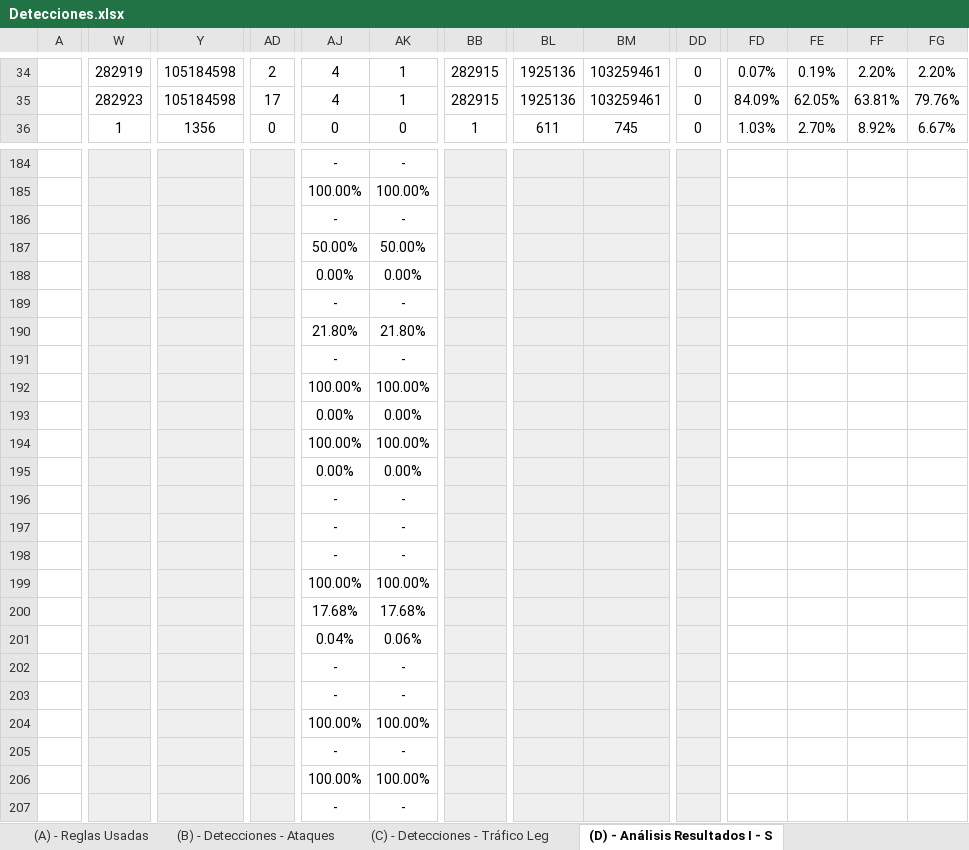
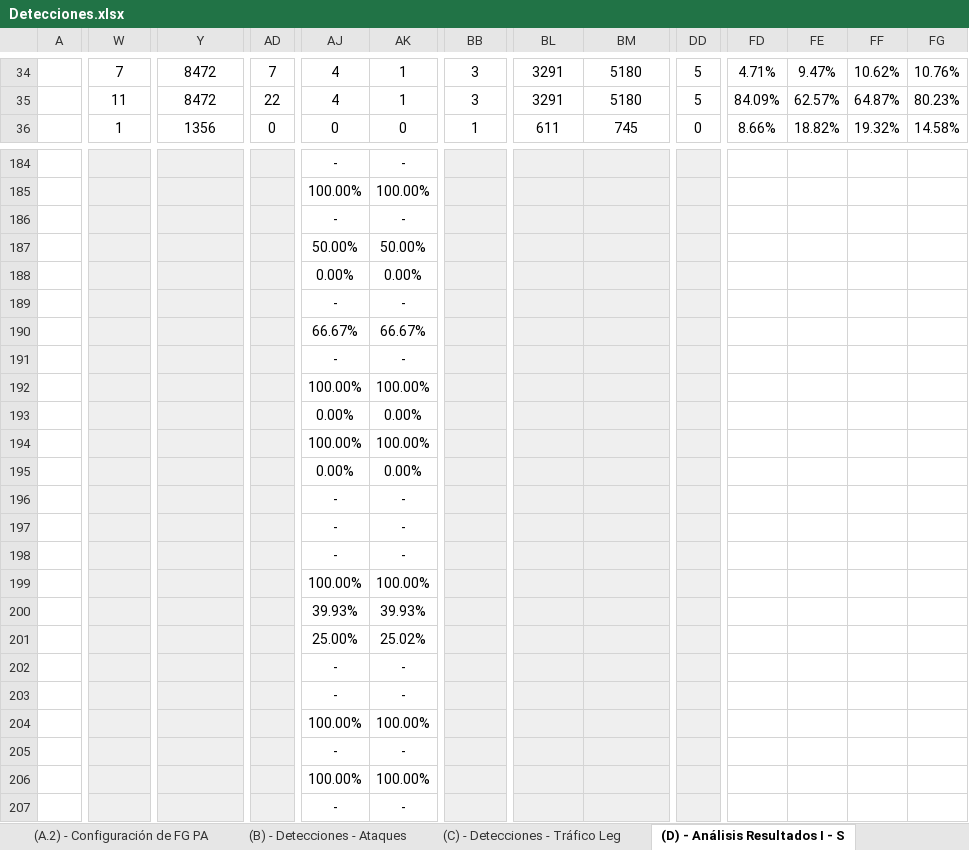
Before and after one commit to javgarbor10/Snort-FG-PA-Analisis_Capacidad_deteccion_Ataques_red, an Excel workbook: Hojas/Detecciones.xlsx, sheet (D) - Análisis Resultados I - S, drawn as a sheet; only a part is shown, gaps mark what is left out; values as stored, in another font and other column widths than the file's, no borders; charts and pictures and conditional formats not drawn; removed rows and columns are numbered as before the commit, all else as after; rows hold the shown columns only; the diff covers the shown part only; the diff names each change by its address in the sheet, - before the commit and + after, or states it on an @@ line.

```diff
--- a/Hojas/Detecciones.xlsx (sheet (D) - Análisis Resultados I - S)
+++ b/Hojas/Detecciones.xlsx (sheet (D) - Análisis Resultados I - S)
+sheet tab: (A.2) - Configuración de FG PA
-W34: 282919
+W34: 7
-Y34:Y35: 105184598
+Y34:Y35: 8472
-AD34: 2
+AD34: 7
-BB34:BB35: 282915
+BB34:BB35: 3
-BL34:BL35: 1925136
+BL34:BL35: 3291
-BM34:BM35: 103259461
+BM34:BM35: 5180
-DD34:DD35: 0
+DD34:DD35: 5
-FD34: 0.07%
+FD34: 4.71%
-FE34: 0.19%
+FE34: 9.47%
-FF34: 2.20%
+FF34: 10.62%
-FG34: 2.20%
+FG34: 10.76%
-W35: 282923
+W35: 11
-AD35: 17
+AD35: 22
-FE35: 62.05%
+FE35: 62.57%
-FF35: 63.81%
+FF35: 64.87%
-FG35: 79.76%
+FG35: 80.23%
-FD36: 1.03%
+FD36: 8.66%
-FE36: 2.70%
+FE36: 18.82%
-FF36: 8.92%
+FF36: 19.32%
-FG36: 6.67%
+FG36: 14.58%
-AJ190: 21.80%
+AJ190: 66.67%
-AK190: 21.80%
+AK190: 66.67%
-row 200:  |  |  |  | 17.68% | 17.68%
-row 201:  |  |  |  | 0.04% | 0.06%
+row 200:  |  |  |  | 39.93% | 39.93%
+row 201:  |  |  |  | 25.00% | 25.02%
```
Also changed, not shown: 2 added rows, 2 removed rows and 1088 edited cells elsewhere in this sheet, sheet (B) - Detecciones - Ataques, sheet (D) - Análisis Resultados II -, sheet (D) - Análisis Resultados IV -, sheet (D) - Análisis Resultados III -, other sheet tabs, formulas that keep their value, charts or pictures.
